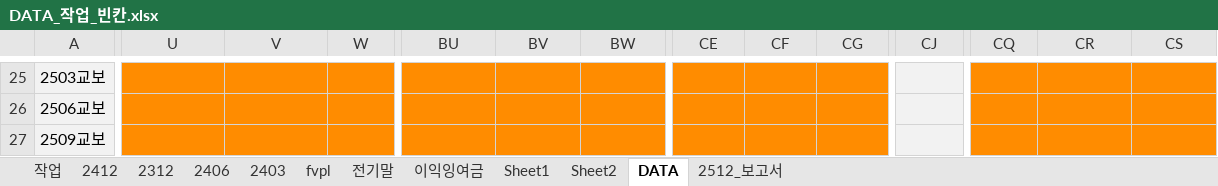
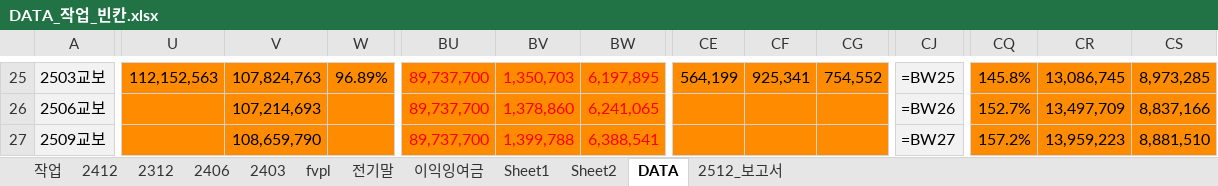
Before and after one commit to ms-park0425/dartapi, an Excel workbook: DATA_작업_빈칸.xlsx, sheet DATA, drawn as a sheet; only a part is shown, gaps mark what is left out; values as stored, in another font and other column widths than the file's, no borders; formulas without a stored value are shown as written; the diff covers the shown part only; the diff names each change by its address in the sheet, - before the commit and + after, or states it on an @@ line.

```diff
--- a/DATA_작업_빈칸.xlsx (sheet DATA)
+++ b/DATA_작업_빈칸.xlsx (sheet DATA)
-U25: (empty)
+U25: 112,152,563
-V25: (empty)
+V25: 107,824,763
-W25: (empty)
+W25: 96.89%
-BU25:BU27: (empty)
+BU25:BU27: 89,737,700
-BV25: (empty)
+BV25: 1,350,703
-BW25: (empty)
+BW25: 6,197,895
-CE25: (empty)
+CE25: 564,199
-CF25: (empty)
+CF25: 925,341
-CG25: (empty)
+CG25: 754,552
-CJ25: (empty)
+CJ25: =BW25
-CQ25: (empty)
+CQ25: 145.8%
-CR25: (empty)
+CR25: 13,086,745
-CS25: (empty)
+CS25: 8,973,285
-V26: (empty)
+V26: 107,214,693
-BV26: (empty)
+BV26: 1,378,860
-BW26: (empty)
+BW26: 6,241,065
-CJ26: (empty)
+CJ26: =BW26
-CQ26: (empty)
+CQ26: 152.7%
-CR26: (empty)
+CR26: 13,497,709
-CS26: (empty)
+CS26: 8,837,166
-V27: (empty)
+V27: 108,659,790
-BV27: (empty)
+BV27: 1,399,788
-BW27: (empty)
+BW27: 6,388,541
-CJ27: (empty)
+CJ27: =BW27
-CQ27: (empty)
+CQ27: 157.2%
-CR27: (empty)
+CR27: 13,959,223
-CS27: (empty)
+CS27: 8,881,510
```
Also changed, not shown: 697 edited cells elsewhere in this sheet, 36 other files.
